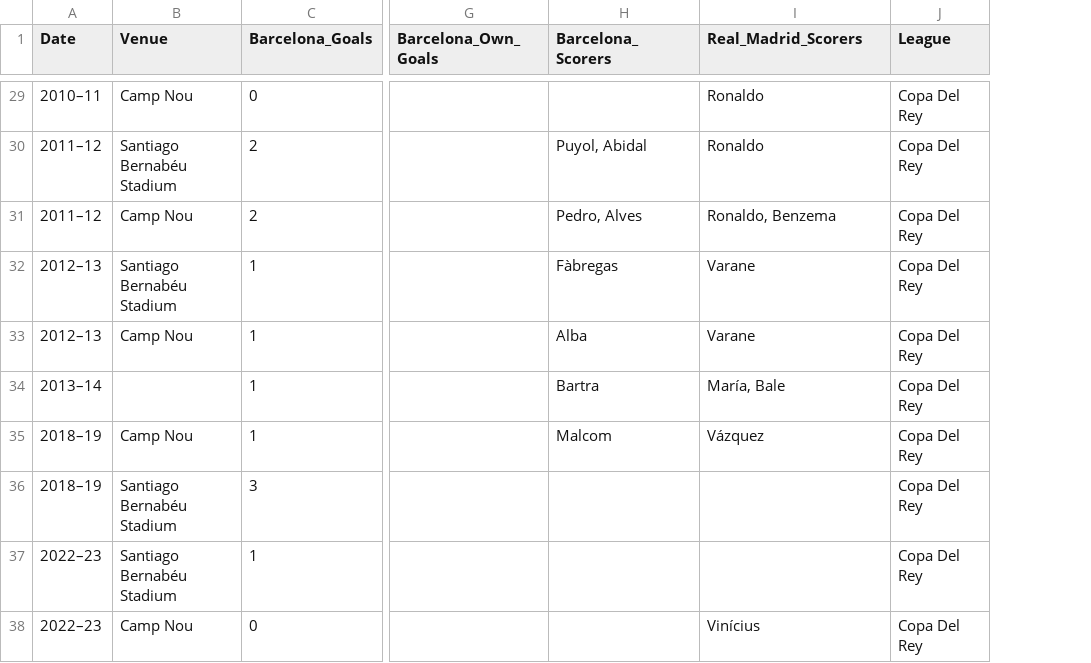
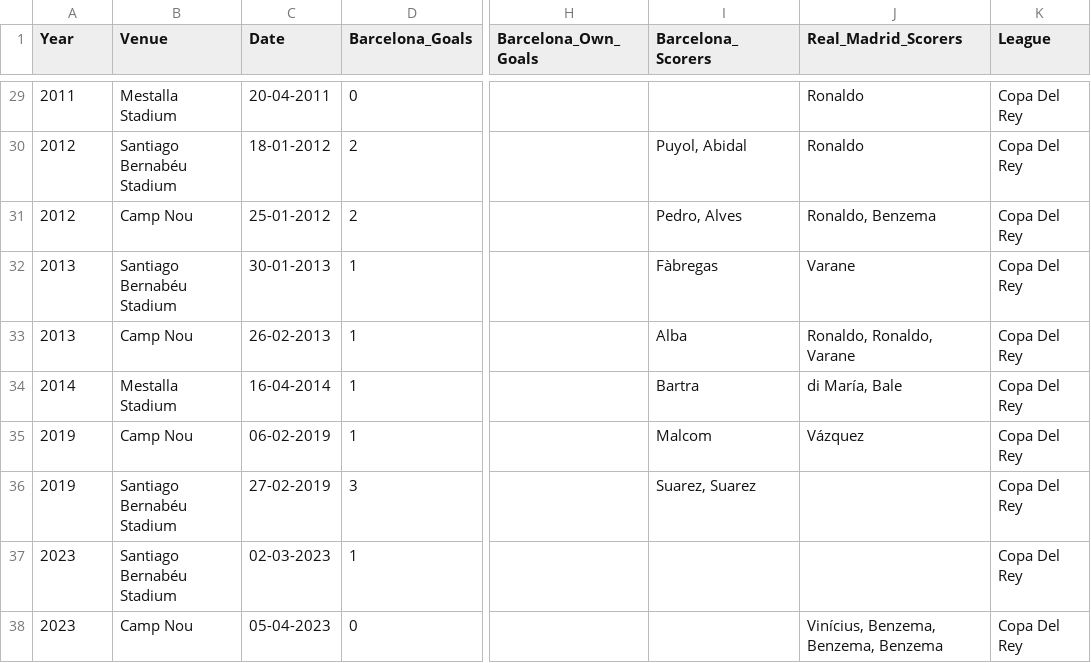
Before and after one commit to sk7-dev/Data_Analysis_and_Modelling, a CSV file: Python/web_scraping/el_clasico/Datasets/Cleaned_ds/copa_del_rey.csv, drawn as a sheet; only a part is shown, gaps mark what is left out; addresses are those after the commit; the diff covers the shown part only; the diff names each change by its address in the sheet, - before the commit and + after, or states it on an @@ line.

```diff
--- a/Python/web_scraping/el_clasico/Datasets/Cleaned_ds/copa_del_rey.csv
+++ b/Python/web_scraping/el_clasico/Datasets/Cleaned_ds/copa_del_rey.csv
+column C (Date), rows 29-38: 20-04-2011 | 18-01-2012 | 25-01-2012 | 30-01-2013 | 26-02-2013 | 16-04-2014 | 06-02-2019 | 27-02-2019 | 02-03-2023 | 05-04-2023
-A1: Date
+A1: Year
-A29 (Year): 2010–11
+A29 (Year): 2011
-B29 (Venue): Camp Nou
+B29 (Venue): Mestalla Stadium
-A30:A31 (Year): 2011–12
+A30:A31 (Year): 2012
-A32:A33 (Year): 2012–13
+A32:A33 (Year): 2013
-J33 (Real_Madrid_Scorers): Varane
+J33 (Real_Madrid_Scorers): Ronaldo, Ronaldo, Varane
-A34 (Year): 2013–14
+A34 (Year): 2014
-B34 (Venue): (empty)
+B34 (Venue): Mestalla Stadium
-J34 (Real_Madrid_Scorers): María, Bale
+J34 (Real_Madrid_Scorers): di María, Bale
-A35:A36 (Year): 2018–19
+A35:A36 (Year): 2019
-I36 (Barcelona_Scorers): (empty)
+I36 (Barcelona_Scorers): Suarez, Suarez
-A37:A38 (Year): 2022–23
+A37:A38 (Year): 2023
-J38 (Real_Madrid_Scorers): Vinícius
+J38 (Real_Madrid_Scorers): Vinícius, Benzema, Benzema, Benzema
```
Also changed, not shown: 2 added rows, 2 removed rows and 28 edited cells elsewhere in this file, Python/web_scraping/el_clasico/Datasets/Cleaned_ds/copa_de_la_liga.csv, Python/web_scraping/el_clasico/Datasets/Cleaned_ds/coronacion.csv, 19 other files.
